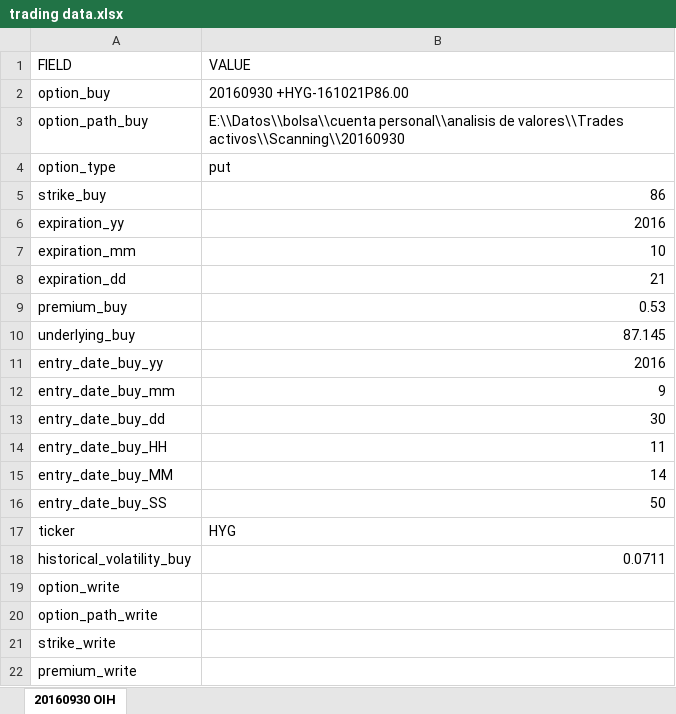
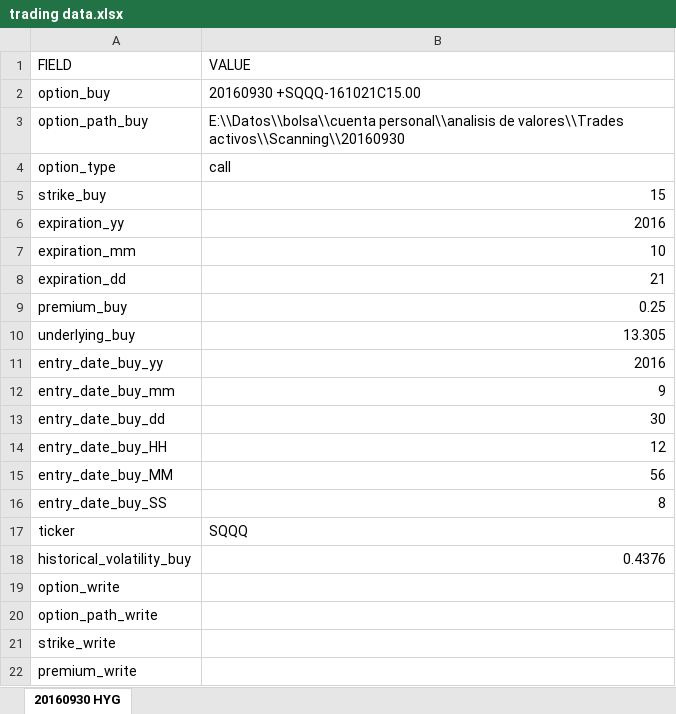
Before and after one commit to sergiosd/jupyter, an Excel workbook: data/trading data.xlsx, sheet 20160930 HYG, drawn as a sheet; only a part is shown; values as stored, in another font and other column widths than the file's, no borders; the diff names each change by its address in the sheet, - before the commit and + after, or states it on an @@ line.

Commit message:
Add SQQQ data

```diff
--- a/data/trading data.xlsx (sheet 20160930 HYG)
+++ b/data/trading data.xlsx (sheet 20160930 HYG)
-sheet tab: 20160930 OIH
+sheet tab: 20160930 HYG
-B2 (VALUE): 20160930 +HYG-161021P86.00
+B2 (VALUE): 20160930 +SQQQ-161021C15.00
-B4 (VALUE): put
+B4 (VALUE): call
-B5 (VALUE): 86
+B5 (VALUE): 15
-B9 (VALUE): 0.53
+B9 (VALUE): 0.25
-B10 (VALUE): 87.145
+B10 (VALUE): 13.305
-B14 (VALUE): 11
+B14 (VALUE): 12
-B15 (VALUE): 14
+B15 (VALUE): 56
-B16 (VALUE): 50
+B16 (VALUE): 8
-B17 (VALUE): HYG
+B17 (VALUE): SQQQ
-B18 (VALUE): 0.0711
+B18 (VALUE): 0.4376
```
Also changed, not shown: 1 other file.
